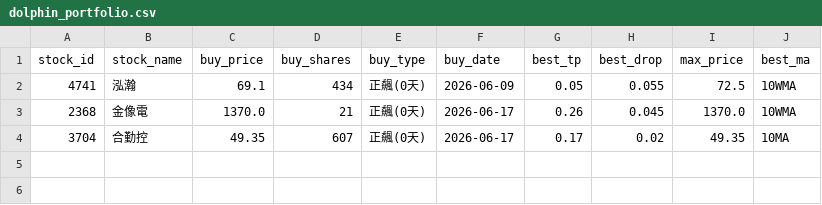
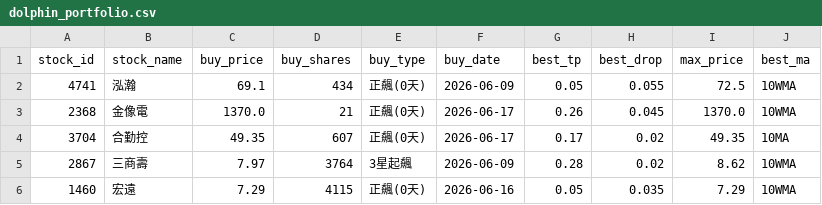
Before and after one commit to chunyulaie/my-dolphin-radar, a CSV file: dolphin_portfolio.csv, drawn as a sheet; the diff names each change by its address in the sheet, - before the commit and + after, or states it on an @@ line.

```diff
--- a/dolphin_portfolio.csv
+++ b/dolphin_portfolio.csv
+row 5: 2867 | 三商壽 | 7.97 | 3764 | 3星起飆 | 2026-06-09 | 0.28 | 0.02 | 8.62 | 10WMA
+row 6: 1460 | 宏遠 | 7.29 | 4115 | 正飆(0天) | 2026-06-16 | 0.05 | 0.035 | 7.29 | 10WMA
```
Also changed, not shown: 2 other files.
